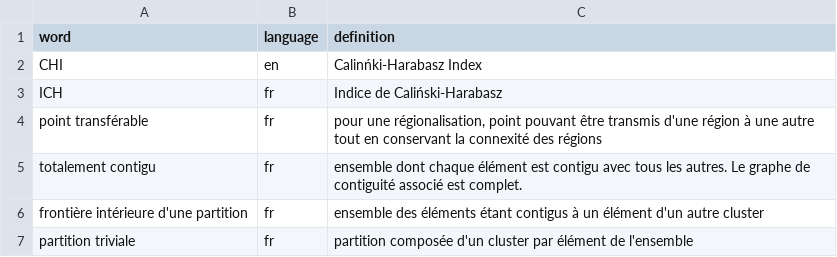
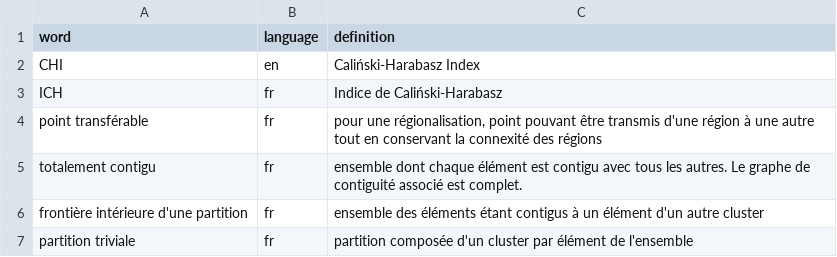
Before and after one commit to atero18/c3t, a CSV file: inst/data-raw/glossary.csv, drawn as a sheet; only a part is shown.

```diff
--- a/inst/data-raw/glossary.csv
+++ b/inst/data-raw/glossary.csv
@@ -1,3 +1,3 @@
 word;language;definition
-CHI;en;Calinńki-Harabasz Index
+CHI;en;Caliński-Harabasz Index
 ICH;fr;Indice de Caliński-Harabasz
```
Also changed, not shown: 2 other files.
